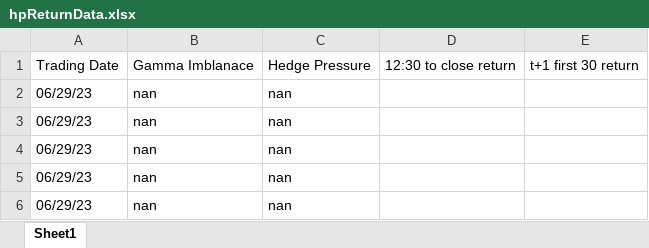
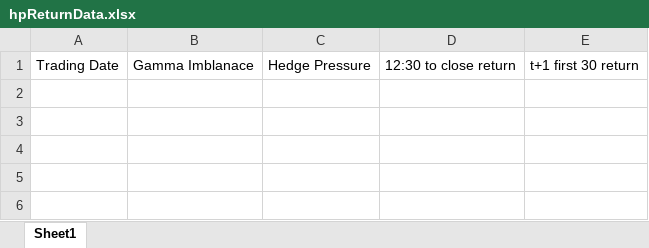
Before and after one commit to M3rcy-olu/Hedge-Fund-Behavior-Analysis, an Excel workbook: hpReturnData.xlsx, sheet Sheet1, drawn as a sheet; values as stored, in another font and other column widths than the file's, no borders; the diff names each change by its address in the sheet, - before the commit and + after, or states it on an @@ line.

```diff
--- a/hpReturnData.xlsx (sheet Sheet1)
+++ b/hpReturnData.xlsx (sheet Sheet1)
-row 2: 06/29/23 | nan | nan
-row 3: 06/29/23 | nan | nan
-row 4: 06/29/23 | nan | nan
-row 5: 06/29/23 | nan | nan
-row 6: 06/29/23 | nan | nan
```
Also changed, not shown: calls_output.xlsx, puts_output.xlsx, 4 other files.
